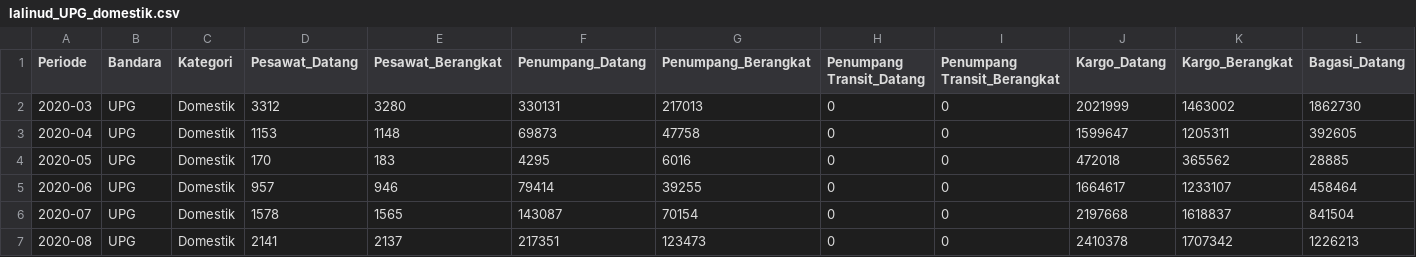
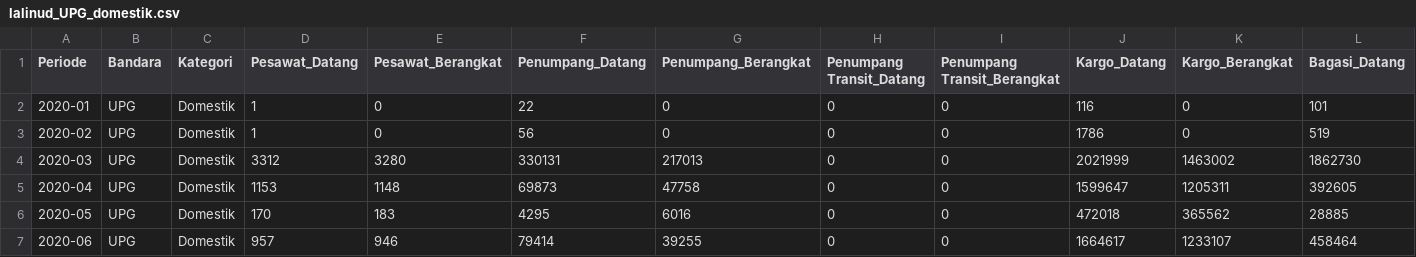
Before and after one commit to AminudinAbdulloh/Sarima-YIA, a CSV file: lalinud_UPG_domestik.csv, drawn as a sheet; only a part is shown; the shorter side is filled out with more unchanged rows; rows hold the shown columns only; the diff names each change by its address in the sheet, - before the commit and + after, or states it on an @@ line.

Commit message:
feat: add 2020-01 and 2020-02 flight data and include SARIMA implementation report

```diff
--- a/lalinud_UPG_domestik.csv
+++ b/lalinud_UPG_domestik.csv
+row 2: 2020-01 | UPG | Domestik | 1 | 0 | 22 | 0 | 0 | 0 | 116 | 0 | 101
+row 3: 2020-02 | UPG | Domestik | 1 | 0 | 56 | 0 | 0 | 0 | 1786 | 0 | 519
```
